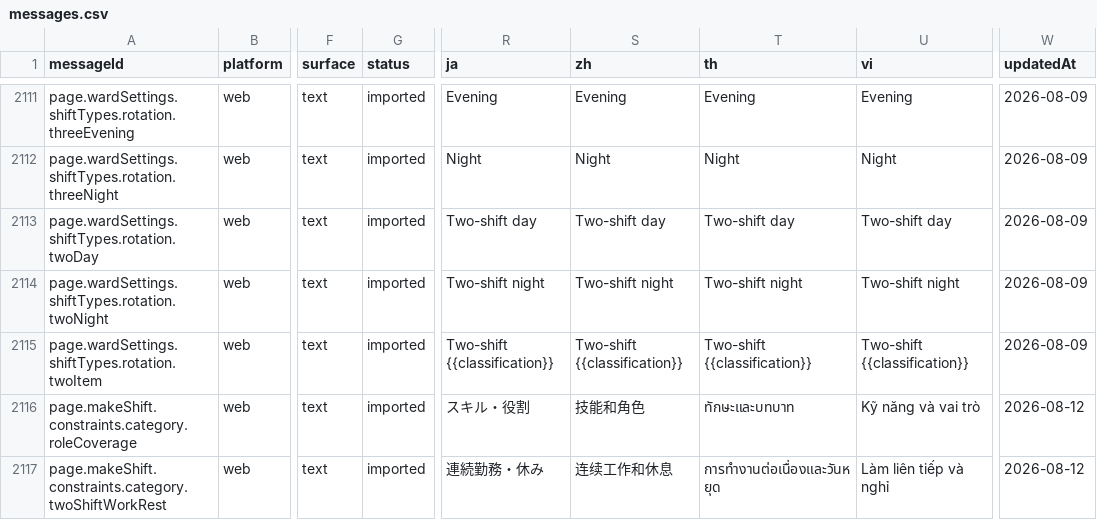
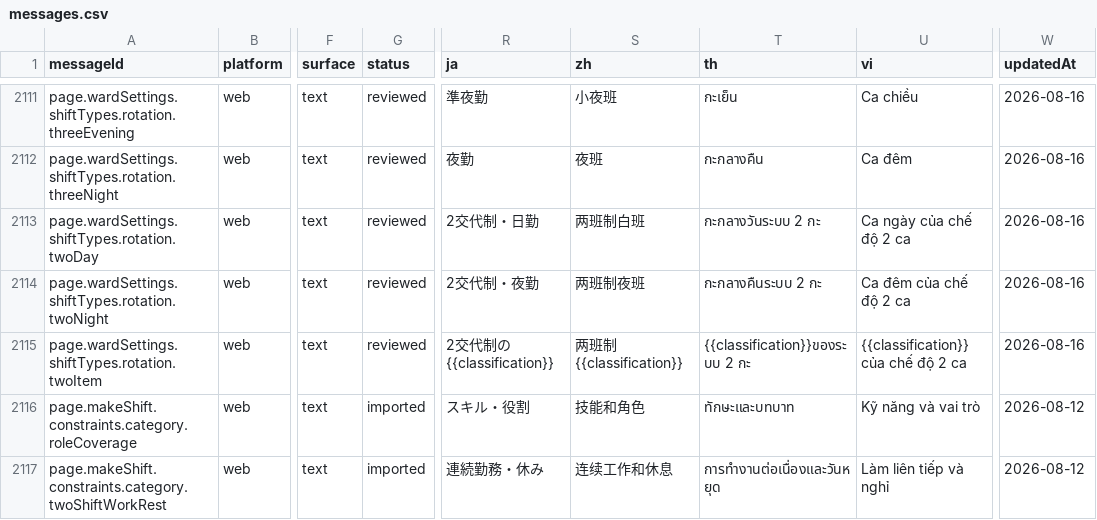
Before and after one commit to gom-3/dutying-web-ai, a CSV file: apps/app/i18n/catalog/messages.csv, drawn as a sheet; only a part is shown, gaps mark what is left out; the diff covers the shown part only; the diff names each change by its address in the sheet, - before the commit and + after, or states it on an @@ line.

```diff
--- a/apps/app/i18n/catalog/messages.csv
+++ b/apps/app/i18n/catalog/messages.csv
-G2111:G2115 (status): imported
+G2111:G2115 (status): reviewed
-R2111 (ja): Evening
+R2111 (ja): 準夜勤
-S2111 (zh): Evening
+S2111 (zh): 小夜班
-T2111 (th): Evening
+T2111 (th): กะเย็น
-U2111 (vi): Evening
+U2111 (vi): Ca chiều
-W2111:W2115 (updatedAt): 2026-08-09
+W2111:W2115 (updatedAt): 2026-08-16
-R2112 (ja): Night
+R2112 (ja): 夜勤
-S2112 (zh): Night
+S2112 (zh): 夜班
-T2112 (th): Night
+T2112 (th): กะกลางคืน
-U2112 (vi): Night
+U2112 (vi): Ca đêm
-R2113 (ja): Two-shift day
+R2113 (ja): 2交代制・日勤
-S2113 (zh): Two-shift day
+S2113 (zh): 两班制白班
-T2113 (th): Two-shift day
+T2113 (th): กะกลางวันระบบ 2 กะ
-U2113 (vi): Two-shift day
+U2113 (vi): Ca ngày của chế độ 2 ca
-R2114 (ja): Two-shift night
+R2114 (ja): 2交代制・夜勤
-S2114 (zh): Two-shift night
+S2114 (zh): 两班制夜班
-T2114 (th): Two-shift night
+T2114 (th): กะกลางคืนระบบ 2 กะ
-U2114 (vi): Two-shift night
+U2114 (vi): Ca đêm của chế độ 2 ca
-R2115 (ja): Two-shift {{classification}}
+R2115 (ja): 2交代制の{{classification}}
-S2115 (zh): Two-shift {{classification}}
+S2115 (zh): 两班制{{classification}}
-T2115 (th): Two-shift {{classification}}
+T2115 (th): {{classification}}ของระบบ 2 กะ
-U2115 (vi): Two-shift {{classification}}
+U2115 (vi): {{classification}} của chế độ 2 ca
```
Also changed, not shown: 78 edited cells elsewhere in this file, 1 other file.
